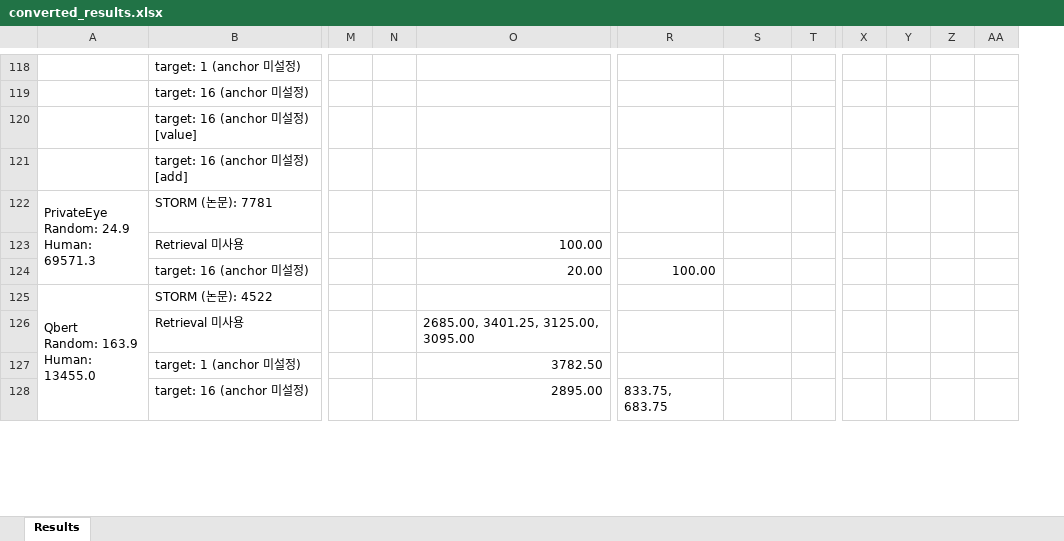
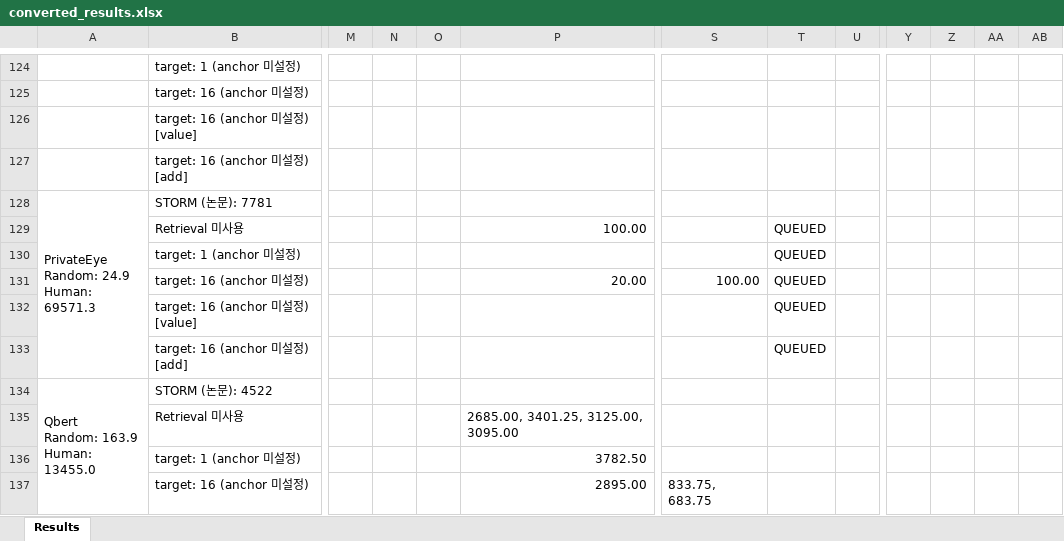
Before and after one commit to wrrte/STORM-1, an Excel workbook: results/converted_results.xlsx, sheet Results, drawn as a sheet; only a part is shown, gaps mark what is left out; values as stored, in another font and other column widths than the file's, no cell formats; removed rows and columns are numbered as before the commit, all else as after; rows hold the shown columns only; the diff covers the shown part only; the diff names each change by its address in the sheet, - before the commit and + after, or states it on an @@ line.

Commit message:
job queue

```diff
--- a/results/converted_results.xlsx (sheet Results)
+++ b/results/converted_results.xlsx (sheet Results)
+column O, empty
-column Y, empty
+column AA, empty
-T129: (empty)
+T129: QUEUED
+row 130:  | target: 1 (anchor 미설정) |  |  |  |  |  | QUEUED
-T131: (empty)
+T131: QUEUED
+row 132:  | target: 16 (anchor 미설정) [value] |  |  |  |  |  | QUEUED
+row 133:  | target: 16 (anchor 미설정) [add] |  |  |  |  |  | QUEUED
```
Also changed, not shown: 8 added rows and 32 edited cells elsewhere in this sheet, cell formats, 6 other files.
